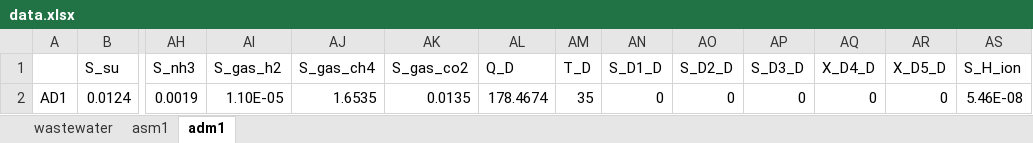
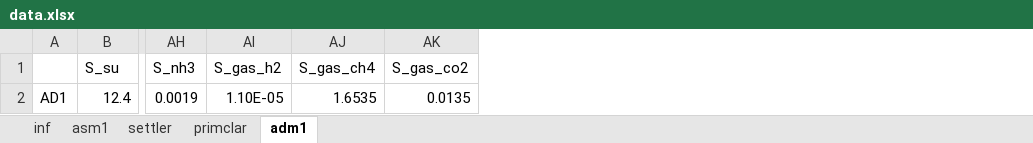
Before and after one commit to QSD-Group/EXPOsan, an Excel workbook: exposan/bsm2/data/data.xlsx, sheet adm1, drawn as a sheet; only a part is shown, gaps mark what is left out; values as stored, in another font and other column widths than the file's, no borders; charts and pictures not drawn; removed rows and columns are numbered as before the commit, all else as after; rows hold the shown columns only; the diff names each change by its address in the sheet, - before the commit and + after, or states it on an @@ line.

Commit message:
checkpoint backup for data sheet

```diff
--- a/exposan/bsm2/data/data.xlsx (sheet adm1)
+++ b/exposan/bsm2/data/data.xlsx (sheet adm1)
-sheet tab: wastewater
+sheet tab: inf
+sheet tab: settler
+sheet tab: primclar
-column AL (Q_D), empty
-column AM (T_D), empty
-column AN (S_D1_D), empty
-column AO (S_D2_D), empty
-column AP (S_D3_D), empty
-column AQ (X_D4_D), empty
-column AR (X_D5_D), empty
-column AS (S_H_ion), empty
-row 2: AD1 | 0.0124 | 0.0019 | 1.10E-05 | 1.6535 | 0.0135 | 178.4674 | 35 | 0 | 0 | 0 | 0 | 0 | 5.46E-08
+row 2: AD1 | 12.4 | 0.0019 | 1.10E-05 | 1.6535 | 0.0135
```
Also changed, not shown: sheet asm1, charts or pictures, 4 other files.
